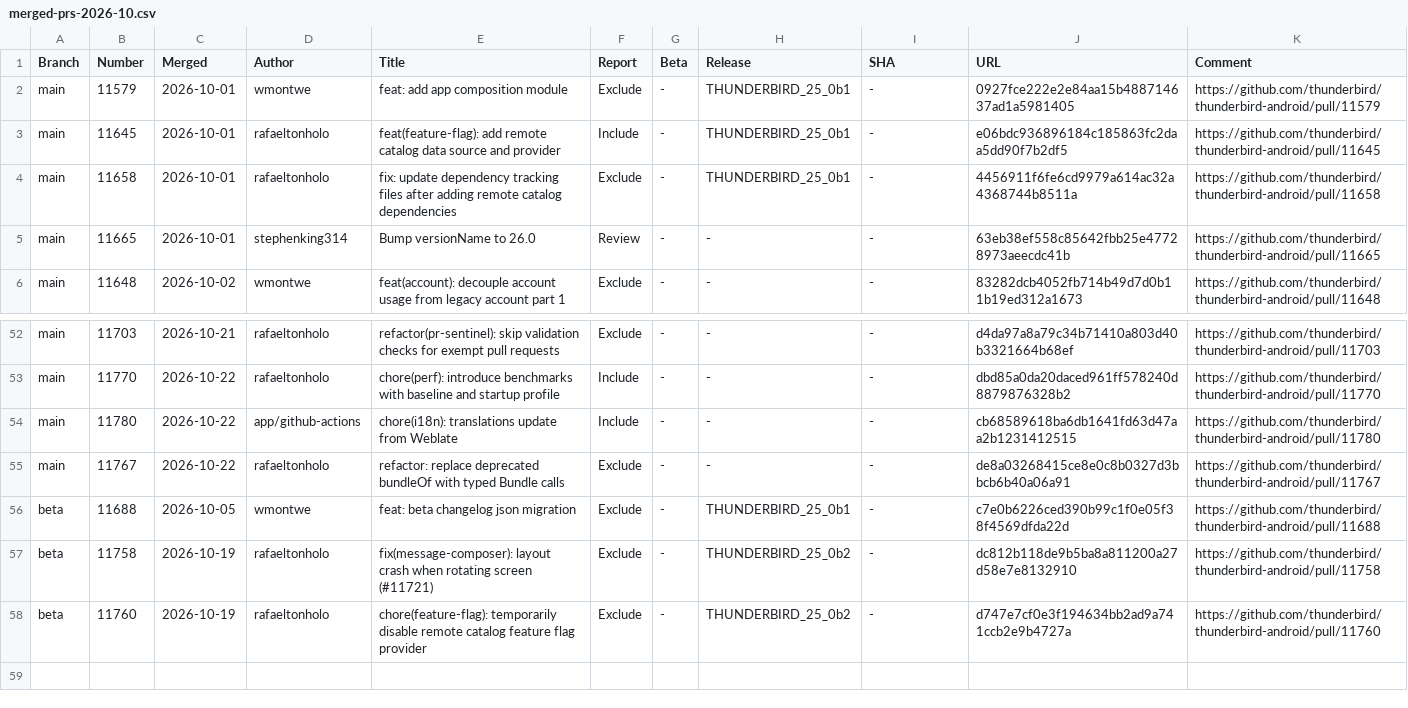
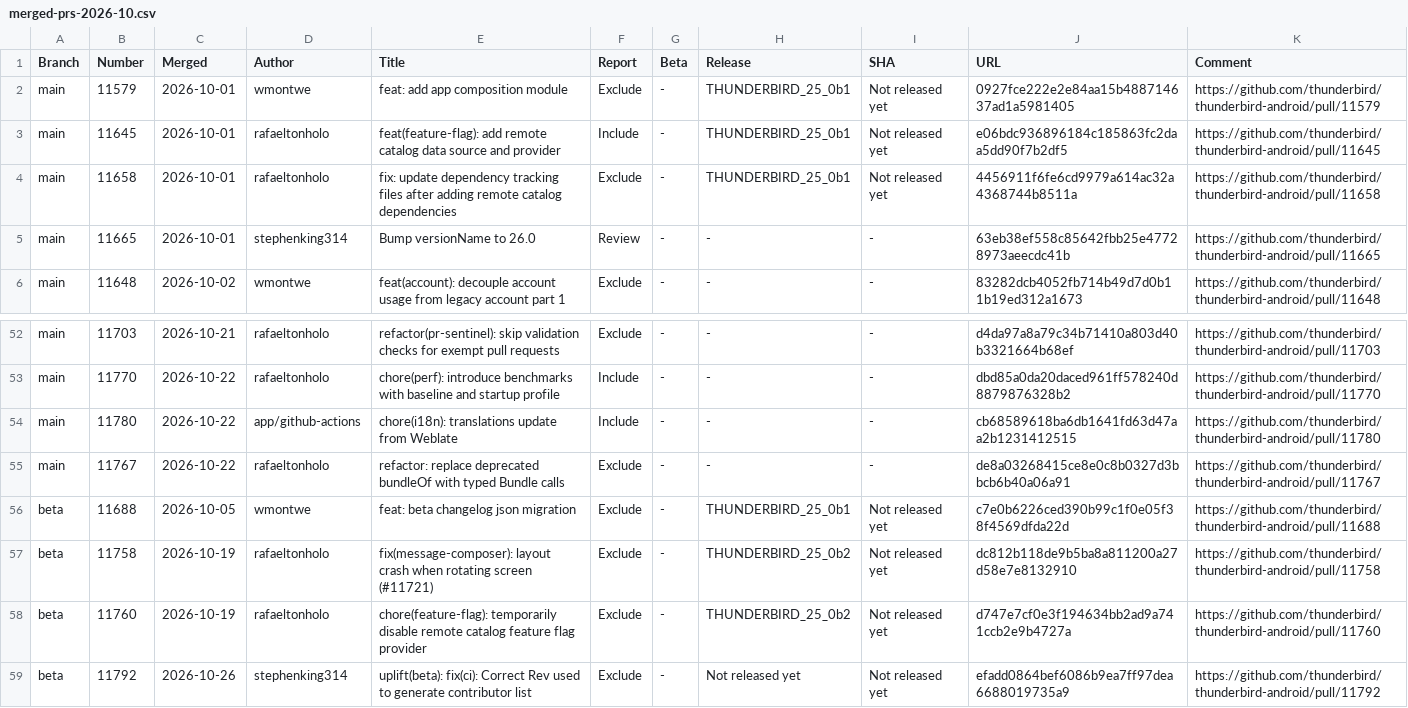
Before and after one commit to thunderbird/thunderbird-android-reports, a CSV file: reports/merged-prs/csv/merged-prs-2026-10.csv, drawn as a sheet; only a part is shown, gaps mark what is left out.

```diff
--- a/reports/merged-prs/csv/merged-prs-2026-10.csv
+++ b/reports/merged-prs/csv/merged-prs-2026-10.csv
@@ -1,5 +1,5 @@
 Branch,Number,Merged,Author,Title,Report,Beta,Release,SHA,URL,Comment
-"main","11579","2026-10-01","wmontwe","feat: add app composition module","Exclude","-","THUNDERBIRD_25_0b1","-","0927fce222e2e84aa15b488714637ad1a5981405","https://github.com/thunderbird/thunderbird-android/pull/11579",""
-"main","11645","2026-10-01","rafaeltonholo","feat(feature-flag): add remote catalog data source and provider","Include","-","THUNDERBIRD_25_0b1","-","e06bdc936896184c185863fc2daa5dd90f7b2df5","https://github.com/thunderbird/thunderbird-android/pull/11645",""
-"main","11658","2026-10-01","rafaeltonholo","fix: update dependency tracking files after adding remote catalog dependencies","Exclude","-","THUNDERBIRD_25_0b1","-","4456911f6fe6cd9979a614ac32a4368744b8511a","https://github.com/thunderbird/thunderbird-android/pull/11658",""
+"main","11579","2026-10-01","wmontwe","feat: add app composition module","Exclude","-","THUNDERBIRD_25_0b1","Not released yet","0927fce222e2e84aa15b488714637ad1a5981405","https://github.com/thunderbird/thunderbird-android/pull/11579",""
+"main","11645","2026-10-01","rafaeltonholo","feat(feature-flag): add remote catalog data source and provider","Include","-","THUNDERBIRD_25_0b1","Not released yet","e06bdc936896184c185863fc2daa5dd90f7b2df5","https://github.com/thunderbird/thunderbird-android/pull/11645",""
+"main","11658","2026-10-01","rafaeltonholo","fix: update dependency tracking files after adding remote catalog dependencies","Exclude","-","THUNDERBIRD_25_0b1","Not released yet","4456911f6fe6cd9979a614ac32a4368744b8511a","https://github.com/thunderbird/thunderbird-android/pull/11658",""
 "main","11665","2026-10-01","stephenking314","Bump versionName to 26.0","Review","-","-","-","63eb38ef558c85642fbb25e47728973aeecdc41b","https://github.com/thunderbird/thunderbird-android/pull/11665",""
@@ -55,4 +55,5 @@ Branch,Number,Merged,Author,Title,Report,Beta,Release,SHA,URL,Comment
 "main","11767","2026-10-22","rafaeltonholo","refactor: replace deprecated bundleOf with typed Bundle calls","Exclude","-","-","-","de8a03268415ce8e0c8b0327d3bbcb6b40a06a91","https://github.com/thunderbird/thunderbird-android/pull/11767",""
-"beta","11688","2026-10-05","wmontwe","feat: beta changelog json migration","Exclude","-","THUNDERBIRD_25_0b1","-","c7e0b6226ced390b99c1f0e05f38f4569dfda22d","https://github.com/thunderbird/thunderbird-android/pull/11688",""
-"beta","11758","2026-10-19","rafaeltonholo","fix(message-composer): layout crash when rotating screen (#11721)","Exclude","-","THUNDERBIRD_25_0b2","-","dc812b118de9b5ba8a811200a27d58e7e8132910","https://github.com/thunderbird/thunderbird-android/pull/11758",""
-"beta","11760","2026-10-19","rafaeltonholo","chore(feature-flag): temporarily disable remote catalog feature flag provider","Exclude","-","THUNDERBIRD_25_0b2","-","d747e7cf0e3f194634bb2ad9a741ccb2e9b4727a","https://github.com/thunderbird/thunderbird-android/pull/11760",""
+"beta","11688","2026-10-05","wmontwe","feat: beta changelog json migration","Exclude","-","THUNDERBIRD_25_0b1","Not released yet","c7e0b6226ced390b99c1f0e05f38f4569dfda22d","https://github.com/thunderbird/thunderbird-android/pull/11688",""
+"beta","11758","2026-10-19","rafaeltonholo","fix(message-composer): layout crash when rotating screen (#11721)","Exclude","-","THUNDERBIRD_25_0b2","Not released yet","dc812b118de9b5ba8a811200a27d58e7e8132910","https://github.com/thunderbird/thunderbird-android/pull/11758",""
+"beta","11760","2026-10-19","rafaeltonholo","chore(feature-flag): temporarily disable remote catalog feature flag provider","Exclude","-","THUNDERBIRD_25_0b2","Not released yet","d747e7cf0e3f194634bb2ad9a741ccb2e9b4727a","https://github.com/thunderbird/thunderbird-android/pull/11760",""
+"beta","11792","2026-10-26","stephenking314","uplift(beta): fix(ci): Correct Rev used to generate contributor list","Exclude","-","Not released yet","Not released yet","efadd0864bef6086b9ea7ff97dea6688019735a9","https://github.com/thunderbird/thunderbird-android/pull/11792",""
```
Also changed, not shown: reports/merged-prs/csv/merged-prs-2026-09.csv, 2 other files.
